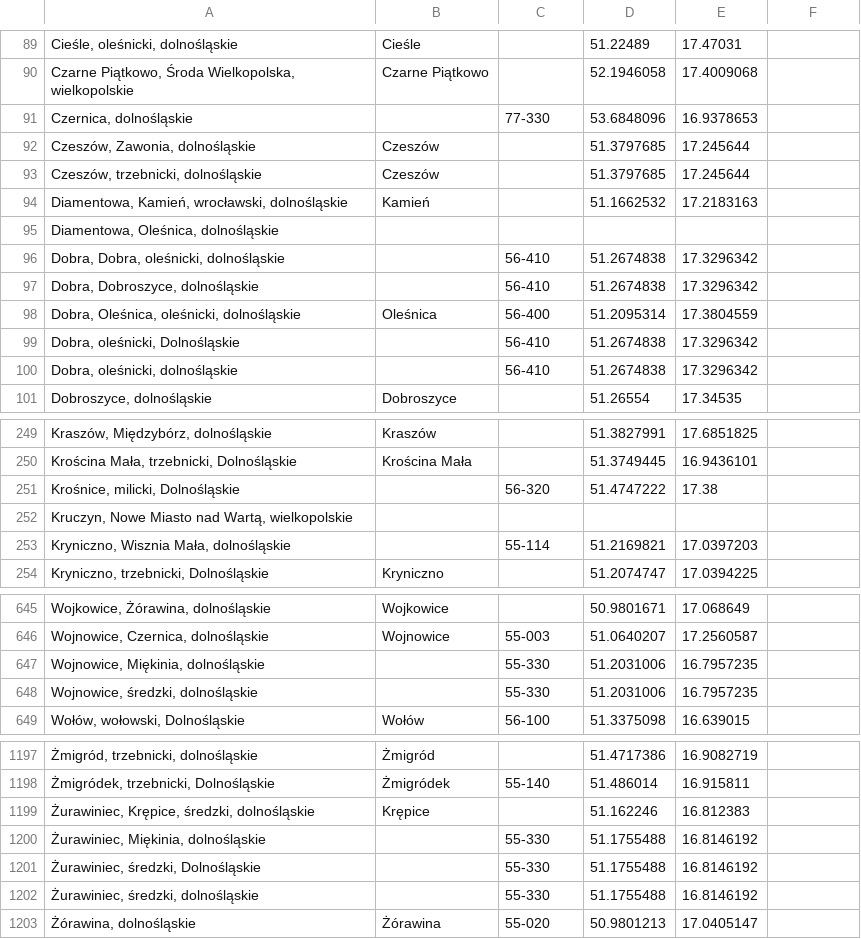
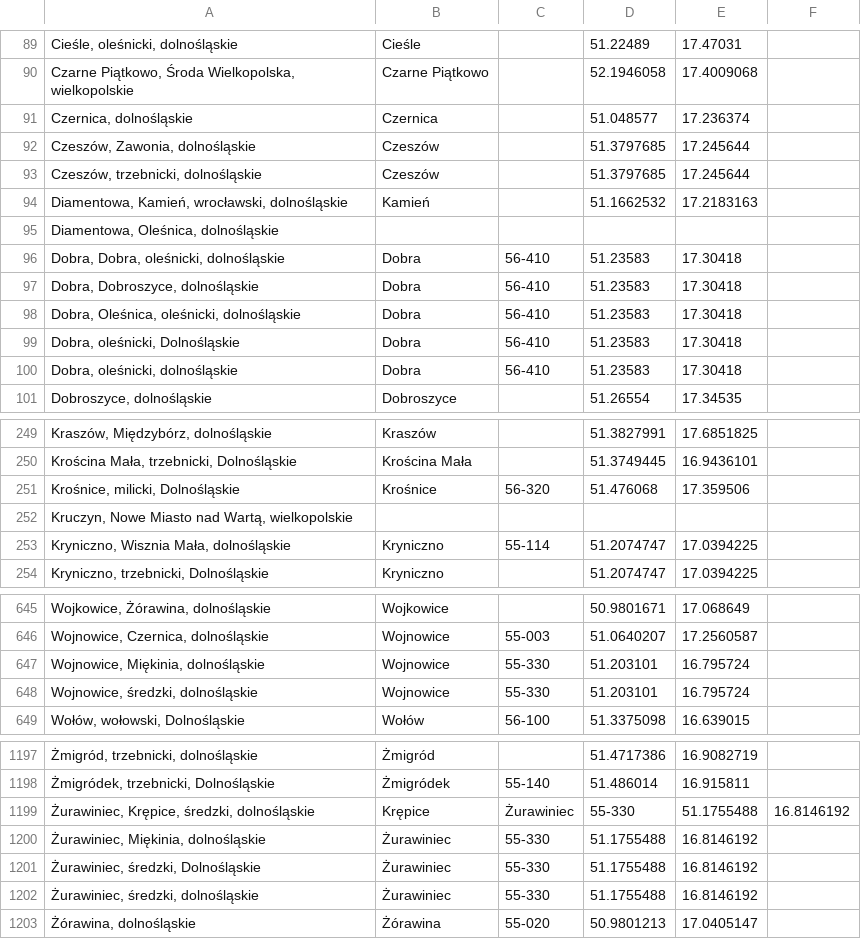
Before and after one commit to emkor/estate-analysis, a CSV file: data/place_cache.csv, drawn as a sheet; only a part is shown, gaps mark what is left out; the diff covers the shown part only; the diff names each change by its address in the sheet, - before the commit and + after, or states it on an @@ line.

Commit message:
manual edits to local place cache

```diff
--- a/data/place_cache.csv
+++ b/data/place_cache.csv
-B91: (empty)
+B91: Czernica
-C91: 77-330
+C91: (empty)
-D91: 53.6848096
+D91: 51.048577
-E91: 16.9378653
+E91: 17.236374
-B96:B97: (empty)
+B96:B97: Dobra
-D96:D97: 51.2674838
+D96:D97: 51.23583
-E96:E97: 17.3296342
+E96:E97: 17.30418
-B98: Oleśnica
+B98: Dobra
-C98: 56-400
+C98: 56-410
-D98: 51.2095314
+D98: 51.23583
-E98: 17.3804559
+E98: 17.30418
-B99:B100: (empty)
+B99:B100: Dobra
-D99:D100: 51.2674838
+D99:D100: 51.23583
-E99:E100: 17.3296342
+E99:E100: 17.30418
-B251: (empty)
+B251: Krośnice
-D251: 51.4747222
+D251: 51.476068
-E251: 17.38
+E251: 17.359506
-B253: (empty)
+B253: Kryniczno
-D253: 51.2169821
+D253: 51.2074747
-E253: 17.0397203
+E253: 17.0394225
-B647:B648: (empty)
+B647:B648: Wojnowice
-D647:D648: 51.2031006
+D647:D648: 51.203101
-E647:E648: 16.7957235
+E647:E648: 16.795724
-C1199: (empty)
+C1199: Żurawiniec
-D1199: 51.162246
+D1199: 55-330
-E1199: 16.812383
+E1199: 51.1755488
-F1199: (empty)
+F1199: 16.8146192
-B1200:B1202: (empty)
+B1200:B1202: Żurawiniec
```
Also changed, not shown: 35 edited cells elsewhere in this file.
